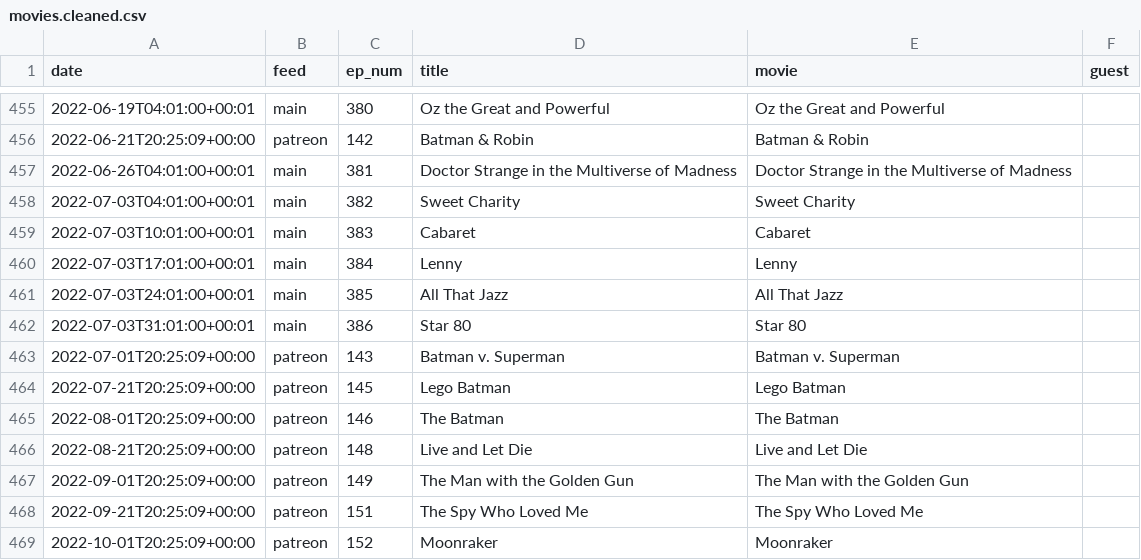
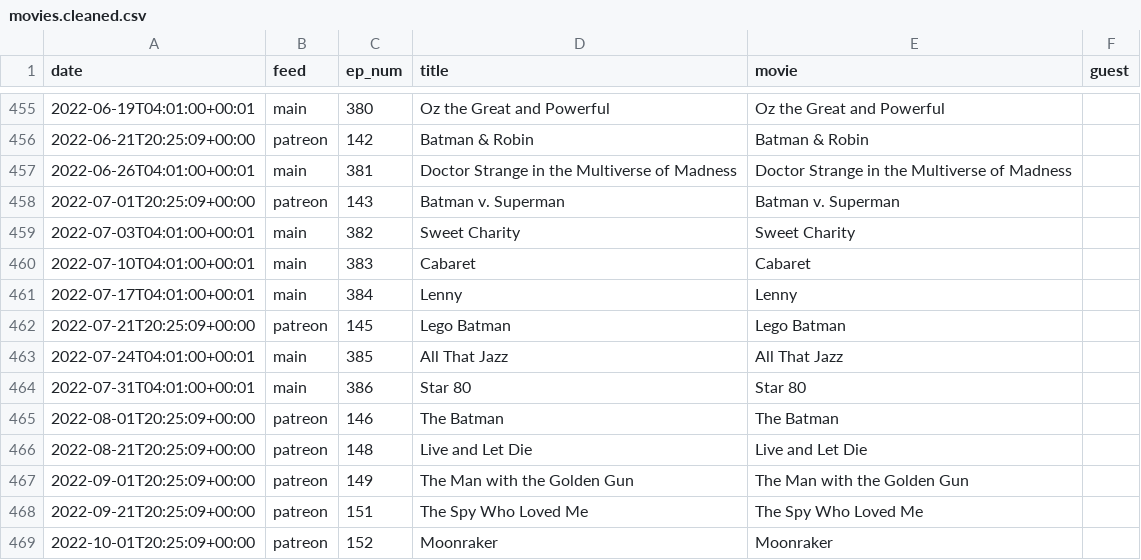
Before and after one commit to mark-jb/blankcheck, a CSV file: movies.cleaned.csv, drawn as a sheet; only a part is shown, gaps mark what is left out.

Commit message:
correct dates on fossee

```diff
--- a/movies.cleaned.csv
+++ b/movies.cleaned.csv
@@ -457,9 +457,9 @@ date,feed,ep_num,title,movie,guest
 2022-06-26T04:01:00+00:01,main,381,Doctor Strange in the Multiverse of Madness,Doctor Strange in the Multiverse of Madness,
+2022-07-01T20:25:09+00:00,patreon,143,Batman v. Superman,Batman v. Superman,
 2022-07-03T04:01:00+00:01,main,382,Sweet Charity,Sweet Charity,
-2022-07-03T10:01:00+00:01,main,383,Cabaret,Cabaret,
-2022-07-03T17:01:00+00:01,main,384,Lenny,Lenny,
-2022-07-03T24:01:00+00:01,main,385,All That Jazz,All That Jazz,
-2022-07-03T31:01:00+00:01,main,386,Star 80,Star 80,
-2022-07-01T20:25:09+00:00,patreon,143,Batman v. Superman,Batman v. Superman,
+2022-07-10T04:01:00+00:01,main,383,Cabaret,Cabaret,
+2022-07-17T04:01:00+00:01,main,384,Lenny,Lenny,
 2022-07-21T20:25:09+00:00,patreon,145,Lego Batman,Lego Batman,
+2022-07-24T04:01:00+00:01,main,385,All That Jazz,All That Jazz,
+2022-07-31T04:01:00+00:01,main,386,Star 80,Star 80,
 2022-08-01T20:25:09+00:00,patreon,146,The Batman,The Batman,
```
